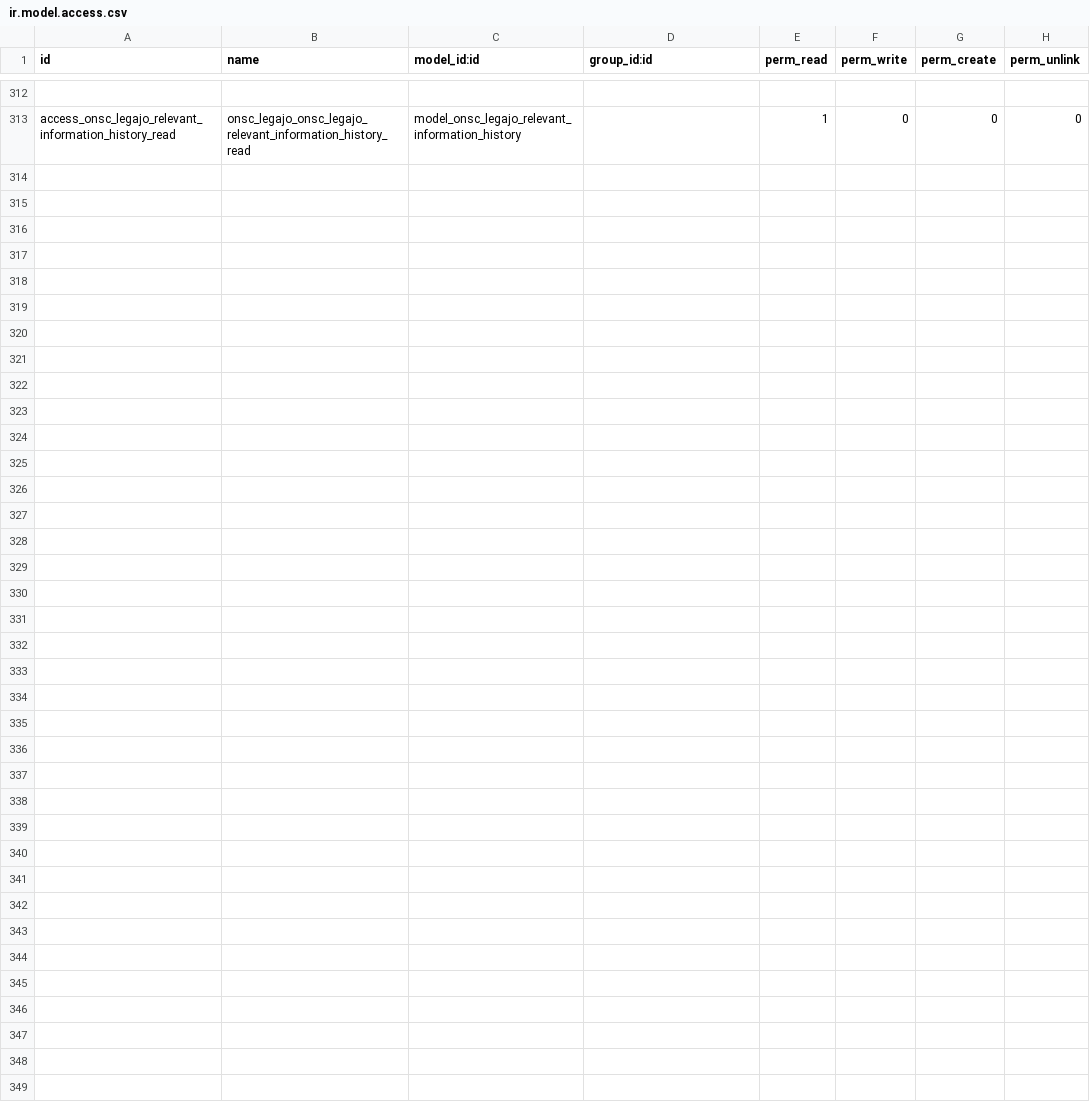
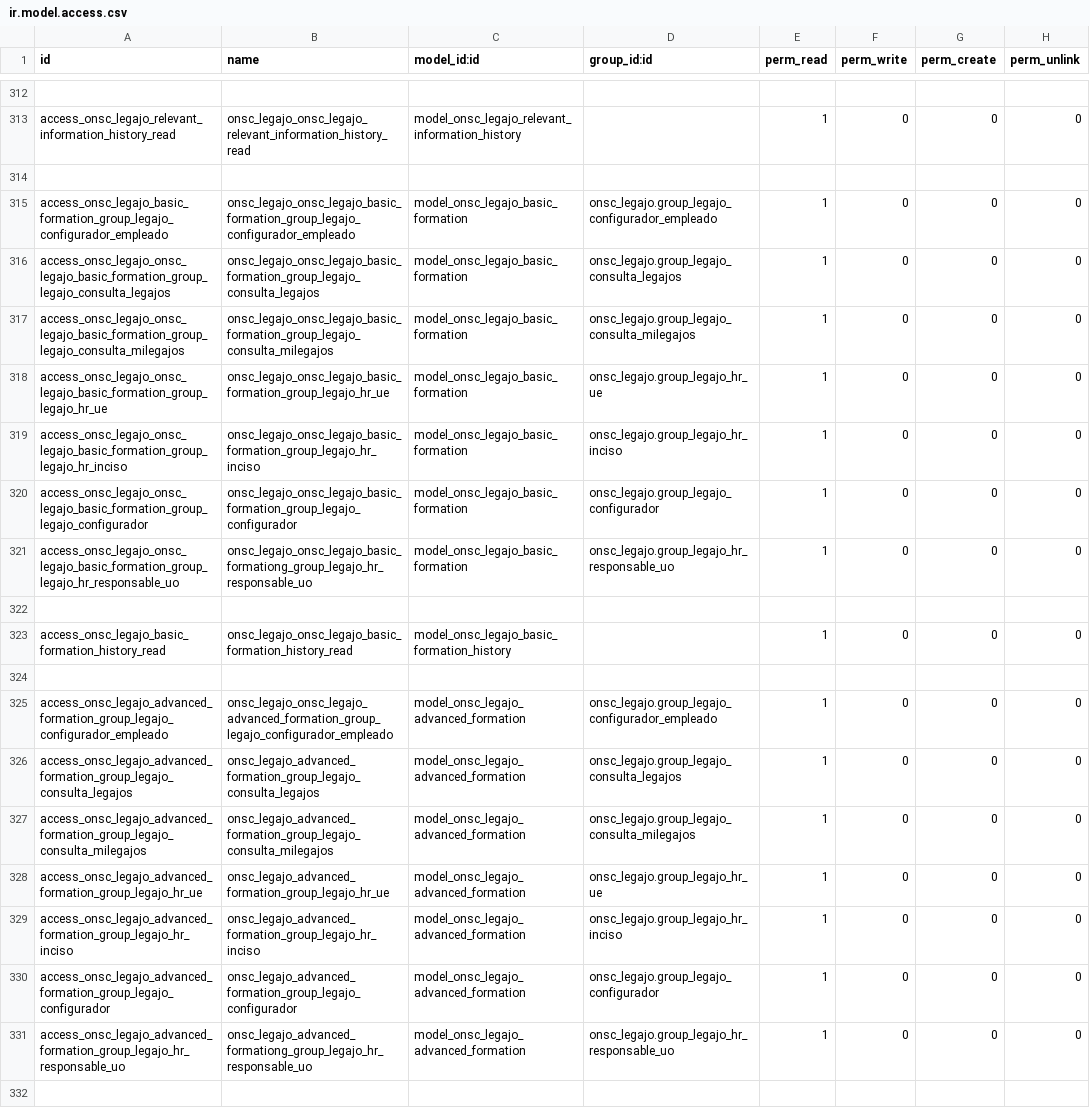
Before and after one commit to AtelUruguay/ONSC, a CSV file: onsc_cv_digital_legajo/security/ir.model.access.csv, drawn as a sheet; only a part is shown, gaps mark what is left out; the diff covers the shown part only; the diff names each change by its address in the sheet, - before the commit and + after, or states it on an @@ line.

Commit message:
Correciones Validacion Formacion Basica y Avanzada

```diff
--- a/onsc_cv_digital_legajo/security/ir.model.access.csv
+++ b/onsc_cv_digital_legajo/security/ir.model.access.csv
+row 314: (empty)
+row 315: access_onsc_legajo_basic_formation_group_legajo_configurador_empleado | onsc_legajo_onsc_legajo_basic_formation_group_legajo_configurador_empleado | model_onsc_legajo_basic_formation | onsc_legajo.group_legajo_configurador_empleado | 1 | 0 | 0 | 0
+row 316: access_onsc_legajo_onsc_legajo_basic_formation_group_legajo_consulta_legajos | onsc_legajo_onsc_legajo_basic_formation_group_legajo_consulta_legajos | model_onsc_legajo_basic_formation | onsc_legajo.group_legajo_consulta_legajos | 1 | 0 | 0 | 0
+row 317: access_onsc_legajo_onsc_legajo_basic_formation_group_legajo_consulta_milegajos | onsc_legajo_onsc_legajo_basic_formation_group_legajo_consulta_milegajos | model_onsc_legajo_basic_formation | onsc_legajo.group_legajo_consulta_milegajos | 1 | 0 | 0 | 0
+row 318: access_onsc_legajo_onsc_legajo_basic_formation_group_legajo_hr_ue | onsc_legajo_onsc_legajo_basic_formation_group_legajo_hr_ue | model_onsc_legajo_basic_formation | onsc_legajo.group_legajo_hr_ue | 1 | 0 | 0 | 0
+row 319: access_onsc_legajo_onsc_legajo_basic_formation_group_legajo_hr_inciso | onsc_legajo_onsc_legajo_basic_formation_group_legajo_hr_inciso | model_onsc_legajo_basic_formation | onsc_legajo.group_legajo_hr_inciso | 1 | 0 | 0 | 0
+row 320: access_onsc_legajo_onsc_legajo_basic_formation_group_legajo_configurador | onsc_legajo_onsc_legajo_basic_formation_group_legajo_configurador | model_onsc_legajo_basic_formation | onsc_legajo.group_legajo_configurador | 1 | 0 | 0 | 0
+row 321: access_onsc_legajo_onsc_legajo_basic_formation_group_legajo_hr_responsable_uo | onsc_legajo_onsc_legajo_basic_formationg_group_legajo_hr_responsable_uo | model_onsc_legajo_basic_formation | onsc_legajo.group_legajo_hr_responsable_uo | 1 | 0 | 0 | 0
+row 322: (empty)
+row 323: access_onsc_legajo_basic_formation_history_read | onsc_legajo_onsc_legajo_basic_formation_history_read | model_onsc_legajo_basic_formation_history |  | 1 | 0 | 0 | 0
+row 324: (empty)
+row 325: access_onsc_legajo_advanced_formation_group_legajo_configurador_empleado | onsc_legajo_onsc_legajo_advanced_formation_group_legajo_configurador_empleado | model_onsc_legajo_advanced_formation | onsc_legajo.group_legajo_configurador_empleado | 1 | 0 | 0 | 0
+row 326: access_onsc_legajo_advanced_formation_group_legajo_consulta_legajos | onsc_legajo_advanced_formation_group_legajo_consulta_legajos | model_onsc_legajo_advanced_formation | onsc_legajo.group_legajo_consulta_legajos | 1 | 0 | 0 | 0
+row 327: access_onsc_legajo_advanced_formation_group_legajo_consulta_milegajos | onsc_legajo_advanced_formation_group_legajo_consulta_milegajos | model_onsc_legajo_advanced_formation | onsc_legajo.group_legajo_consulta_milegajos | 1 | 0 | 0 | 0
+row 328: access_onsc_legajo_advanced_formation_group_legajo_hr_ue | onsc_legajo_advanced_formation_group_legajo_hr_ue | model_onsc_legajo_advanced_formation | onsc_legajo.group_legajo_hr_ue | 1 | 0 | 0 | 0
+row 329: access_onsc_legajo_advanced_formation_group_legajo_hr_inciso | onsc_legajo_advanced_formation_group_legajo_hr_inciso | model_onsc_legajo_advanced_formation | onsc_legajo.group_legajo_hr_inciso | 1 | 0 | 0 | 0
+row 330: access_onsc_legajo_advanced_formation_group_legajo_configurador | onsc_legajo_advanced_formation_group_legajo_configurador | model_onsc_legajo_advanced_formation | onsc_legajo.group_legajo_configurador | 1 | 0 | 0 | 0
+row 331: access_onsc_legajo_advanced_formation_group_legajo_hr_responsable_uo | onsc_legajo_advanced_formationg_group_legajo_hr_responsable_uo | model_onsc_legajo_advanced_formation | onsc_legajo.group_legajo_hr_responsable_uo | 1 | 0 | 0 | 0
+row 332: (empty)
```
Also changed, not shown: 9 added rows elsewhere in this file, 9 other files.
